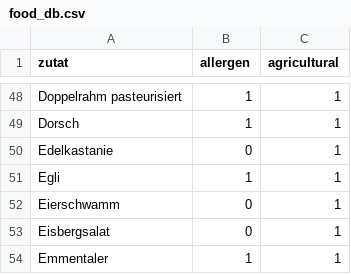
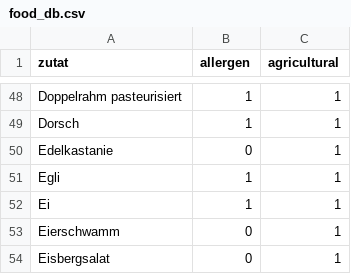
Before and after one commit to bar9/open-farming-hackdays-label-creator, a CSV file: src/food_db.csv, drawn as a sheet; only a part is shown, gaps mark what is left out; the shorter side is filled out with more unchanged rows.

```diff
--- a/src/food_db.csv
+++ b/src/food_db.csv
@@ -51,2 +51,3 @@ Edelkastanie,0,1
 Egli,1,1
+Ei,1,1
 Eierschwamm,0,1
```
Also changed, not shown: 26 other files.
